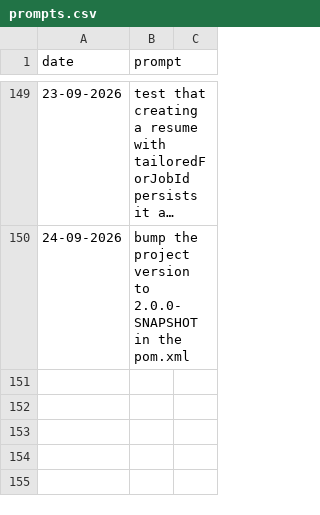
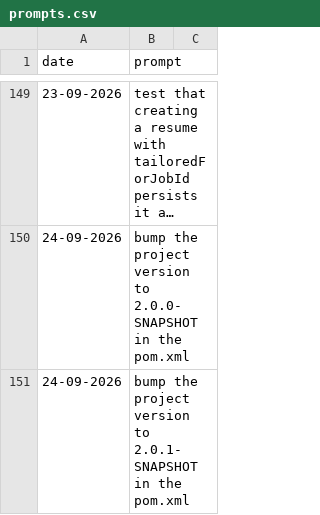
Before and after one commit to MatLock/UdeSA-lynq, a CSV file: lynq-app-backend/prompt-documentation/prompts.csv, drawn as a sheet; only a part is shown, gaps mark what is left out; long unchanged cells end in …; the diff names each change by its address in the sheet, - before the commit and + after, or states it on an @@ line.

```diff
--- a/lynq-app-backend/prompt-documentation/prompts.csv
+++ b/lynq-app-backend/prompt-documentation/prompts.csv
+row 151: 24-09-2026 | bump the project version to 2.0.1-SNAPSHOT in the pom.xml
```
Also changed, not shown: lynq-agent/prompt-documentation/prompts.csv, lynq-bff/prompt-documentation/prompts.csv, 13 other files.
